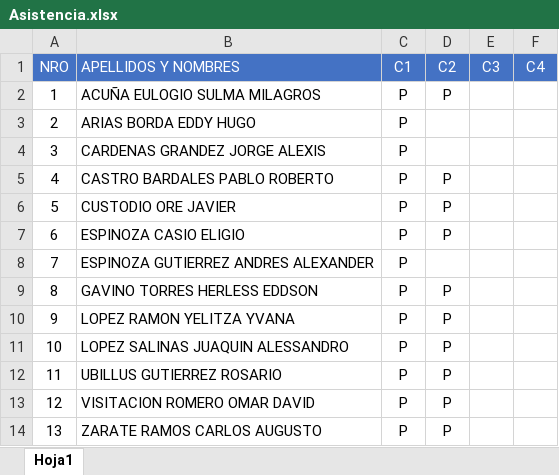
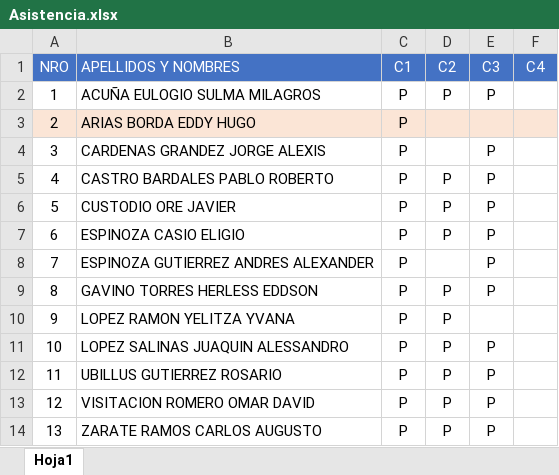
Before and after one commit to gcoronelc/SISTUNI-PLSQL-006, an Excel workbook: Asistencia.xlsx, sheet Hoja1, drawn as a sheet; values as stored, in another font and other column widths than the file's, no borders; the diff names each change by its address in the sheet, - before the commit and + after, or states it on an @@ line.

```diff
--- a/Asistencia.xlsx (sheet Hoja1)
+++ b/Asistencia.xlsx (sheet Hoja1)
-E2 (C3): (empty)
+E2 (C3): P
-A3:F3 fill: none
+A3:F3 fill: #FBE5D6
-E4:E9 (C3): (empty)
+E4:E9 (C3): P
-E11:E14 (C3): (empty)
+E11:E14 (C3): P
```
Also changed, not shown: 4 other files.
